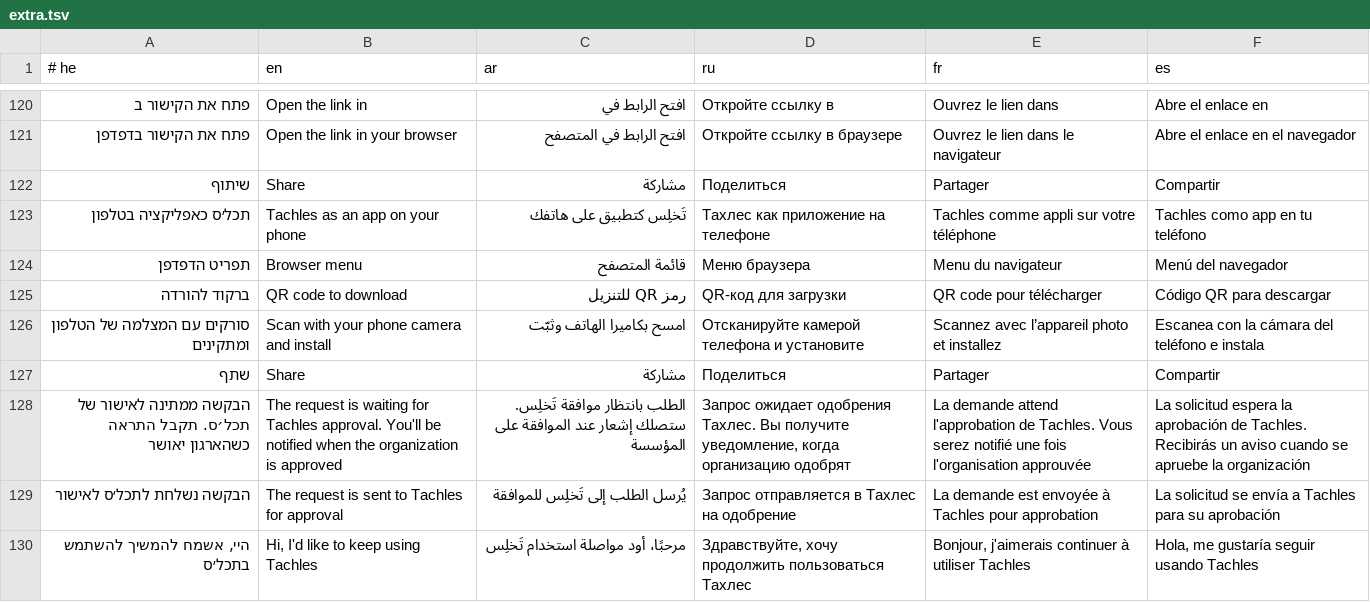
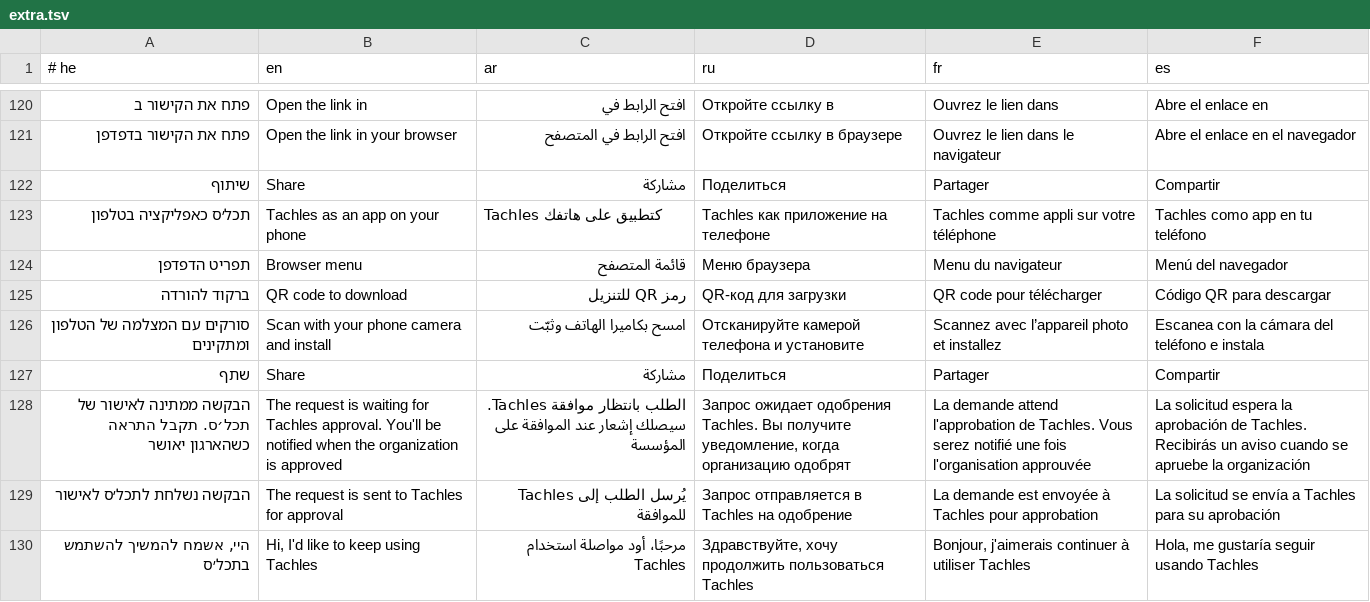
Before and after one commit to ranizik/beit-habira-push, a TSV file: tools/i18n/extra.tsv, drawn as a sheet; only a part is shown, gaps mark what is left out; the diff covers the shown part only.

```diff
--- a/tools/i18n/extra.tsv
+++ b/tools/i18n/extra.tsv
@@ -122,3 +122,3 @@
 שיתוף	Share	مشاركة	Поделиться	Partager	Compartir
-תכל׳ס כאפליקציה בטלפון	Tachles as an app on your phone	تَخلِس كتطبيق على هاتفك	Тахлес как приложение на телефоне	Tachles comme appli sur votre téléphone	Tachles como app en tu teléfono
+תכל׳ס כאפליקציה בטלפון	Tachles as an app on your phone	Tachles كتطبيق على هاتفك	Tachles как приложение на телефоне	Tachles comme appli sur votre téléphone	Tachles como app en tu teléfono
 תפריט הדפדפן	Browser menu	قائمة المتصفح	Меню браузера	Menu du navigateur	Menú del navegador
@@ -127,4 +127,4 @@
 שתף	Share	مشاركة	Поделиться	Partager	Compartir
-הבקשה ממתינה לאישור של תכל׳ס. תקבל התראה כשהארגון יאושר	The request is waiting for Tachles approval. You'll be notified when the organization is approved	الطلب بانتظار موافقة تَخلِس. ستصلك إشعار عند الموافقة على المؤسسة	Запрос ожидает одобрения Тахлес. Вы получите уведомление, когда организацию одобрят	La demande attend l'approbation de Tachles. Vous serez notifié une fois l'organisation approuvée	La solicitud espera la aprobación de Tachles. Recibirás un aviso cuando se apruebe la organización
-הבקשה נשלחת לתכל׳ס לאישור	The request is sent to Tachles for approval	يُرسل الطلب إلى تَخلِس للموافقة	Запрос отправляется в Тахлес на одобрение	La demande est envoyée à Tachles pour approbation	La solicitud se envía a Tachles para su aprobación
-היי, אשמח להמשיך להשתמש בתכל׳ס	Hi, I'd like to keep using Tachles	مرحبًا، أود مواصلة استخدام تَخلِس	Здравствуйте, хочу продолжить пользоваться Тахлес	Bonjour, j'aimerais continuer à utiliser Tachles	Hola, me gustaría seguir usando Tachles
+הבקשה ממתינה לאישור של תכל׳ס. תקבל התראה כשהארגון יאושר	The request is waiting for Tachles approval. You'll be notified when the organization is approved	الطلب بانتظار موافقة Tachles. سيصلك إشعار عند الموافقة على المؤسسة	Запрос ожидает одобрения Tachles. Вы получите уведомление, когда организацию одобрят	La demande attend l'approbation de Tachles. Vous serez notifié une fois l'organisation approuvée	La solicitud espera la aprobación de Tachles. Recibirás un aviso cuando se apruebe la organización
+הבקשה נשלחת לתכל׳ס לאישור	The request is sent to Tachles for approval	يُرسل الطلب إلى Tachles للموافقة	Запрос отправляется в Tachles на одобрение	La demande est envoyée à Tachles pour approbation	La solicitud se envía a Tachles para su aprobación
+היי, אשמח להמשיך להשתמש בתכל׳ס	Hi, I'd like to keep using Tachles	مرحبًا، أود مواصلة استخدام Tachles	Здравствуйте, хочу продолжить пользоваться Tachles	Bonjour, j'aimerais continuer à utiliser Tachles	Hola, me gustaría seguir usando Tachles
```
Also changed, not shown: 4 added rows and 8 edited cells elsewhere in this file, 8 other files.
